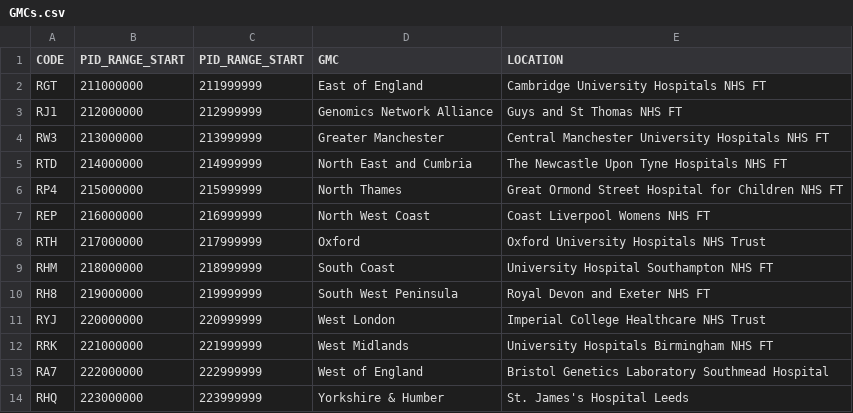
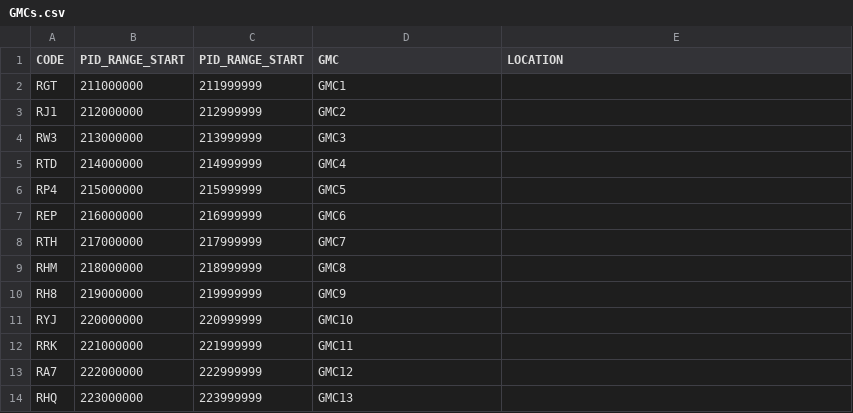
Before and after one commit to martimij/CancerQC_shiny_mirrored, a CSV file: Data/GMCs.csv, drawn as a sheet.

Commit message:
Update GMCs.csv

```diff
--- a/Data/GMCs.csv
+++ b/Data/GMCs.csv
@@ -1,14 +1,14 @@
 CODE,PID_RANGE_START,PID_RANGE_START,GMC,LOCATION
-RGT,211000000,211999999,East of England,Cambridge University Hospitals NHS FT
-RJ1,212000000,212999999,Genomics Network Alliance,Guys and St Thomas NHS FT
-RW3,213000000,213999999,Greater Manchester,Central Manchester University Hospitals NHS FT
-RTD,214000000,214999999,North East and Cumbria,The Newcastle Upon Tyne Hospitals NHS FT
-RP4,215000000,215999999,North Thames,Great Ormond Street Hospital for Children NHS FT
-REP,216000000,216999999,North West Coast,Coast Liverpool Womens NHS FT
-RTH,217000000,217999999,Oxford,Oxford University Hospitals NHS Trust
-RHM,218000000,218999999,South Coast,University Hospital Southampton NHS FT
-RH8,219000000,219999999,South West Peninsula,Royal Devon and Exeter NHS FT
-RYJ,220000000,220999999,West London,Imperial College Healthcare NHS Trust
-RRK,221000000,221999999,West Midlands,University Hospitals Birmingham NHS FT
-RA7,222000000,222999999,West of England,Bristol Genetics Laboratory Southmead Hospital
-RHQ,223000000,223999999,Yorkshire & Humber,St. James's Hospital Leeds
+RGT,211000000,211999999,GMC1
+RJ1,212000000,212999999,GMC2
+RW3,213000000,213999999,GMC3
+RTD,214000000,214999999,GMC4
+RP4,215000000,215999999,GMC5
+REP,216000000,216999999,GMC6
+RTH,217000000,217999999,GMC7
+RHM,218000000,218999999,GMC8
+RH8,219000000,219999999,GMC9
+RYJ,220000000,220999999,GMC10
+RRK,221000000,221999999,GMC11
+RA7,222000000,222999999,GMC12
+RHQ,223000000,223999999,GMC13
```
